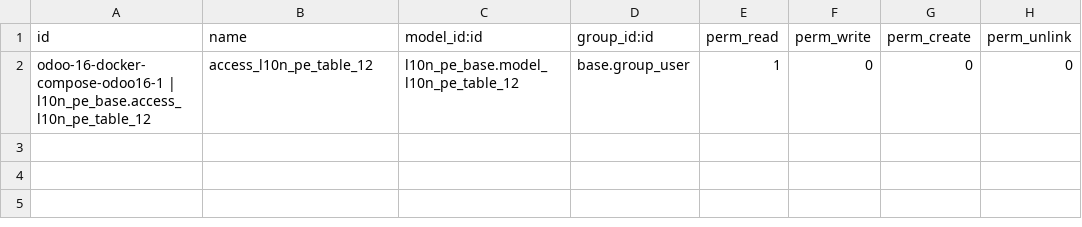
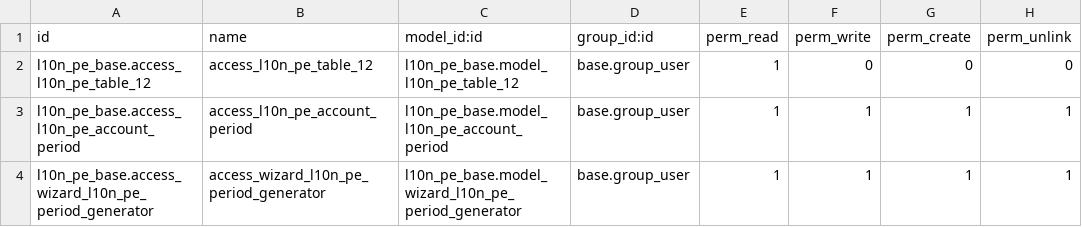
Before and after one commit to cvjuan270/l10n-pe, a CSV file: l10n_pe_base/security/ir.model.access.csv, drawn as a sheet.

Commit message:
[add] - add period account - add l10n_pe.account.period - add wizard period generator

```diff
--- a/l10n_pe_base/security/ir.model.access.csv
+++ b/l10n_pe_base/security/ir.model.access.csv
@@ -1,2 +1,4 @@
 id,name,model_id:id,group_id:id,perm_read,perm_write,perm_create,perm_unlink
-odoo-16-docker-compose-odoo16-1  | l10n_pe_base.access_l10n_pe_table_12,access_l10n_pe_table_12,l10n_pe_base.model_l10n_pe_table_12,base.group_user,1,0,0,0
+l10n_pe_base.access_l10n_pe_table_12,access_l10n_pe_table_12,l10n_pe_base.model_l10n_pe_table_12,base.group_user,1,0,0,0
+l10n_pe_base.access_l10n_pe_account_period,access_l10n_pe_account_period,l10n_pe_base.model_l10n_pe_account_period,base.group_user,1,1,1,1
+l10n_pe_base.access_wizard_l10n_pe_period_generator,access_wizard_l10n_pe_period_generator,l10n_pe_base.model_wizard_l10n_pe_period_generator,base.group_user,1,1,1,1
```
Also changed, not shown: 13 other files.
